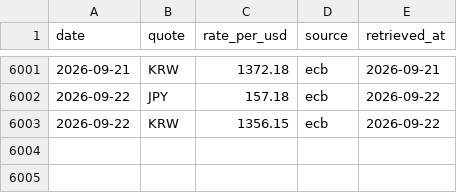
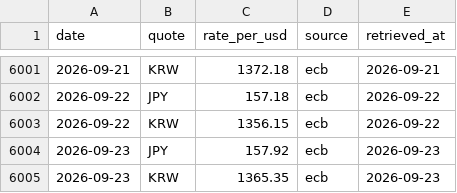
Before and after one commit to Jim-Lohse/investment-lab, a CSV file: data/fx/rates_daily.csv, drawn as a sheet; only a part is shown, gaps mark what is left out.

```diff
--- a/data/fx/rates_daily.csv
+++ b/data/fx/rates_daily.csv
@@ -6003 +6003,3 @@ date,quote,rate_per_usd,source,retrieved_at
 2026-09-22,KRW,1356.15,ecb,2026-09-22
+2026-09-23,JPY,157.92,ecb,2026-09-23
+2026-09-23,KRW,1365.35,ecb,2026-09-23
```
Also changed, not shown: 9 other files.
